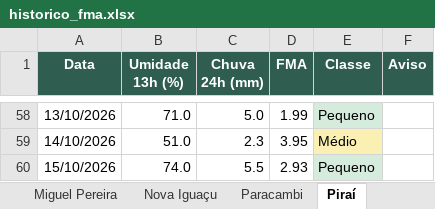
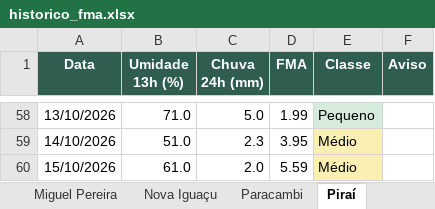
Before and after one commit to kovalsykib/painel-fma, an Excel workbook: docs/historico_fma.xlsx, sheet Piraí, drawn as a sheet; only a part is shown, gaps mark what is left out; values as stored, in another font and other column widths than the file's, no borders; the diff names each change by its address in the sheet, - before the commit and + after, or states it on an @@ line.

```diff
--- a/docs/historico_fma.xlsx (sheet Piraí)
+++ b/docs/historico_fma.xlsx (sheet Piraí)
-B60 (Umidade 13h (%)): 74.0
+B60 (Umidade 13h (%)): 61.0
-C60 (Chuva 24h (mm)): 5.5
+C60 (Chuva 24h (mm)): 2.0
-D60 (FMA): 2.93
+D60 (FMA): 5.59
-E60 (Classe): Pequeno
+E60 (Classe): Médio
-E60 fill: #D5EBDC
+E60 fill: #FBF0B3
```
Also changed, not shown: sheet Rio Claro, sheet Japeri, sheet Nova Iguaçu, sheet Queimados, sheet Itaguaí, sheet Seropédica, 9 more sheets, 33 other files.
